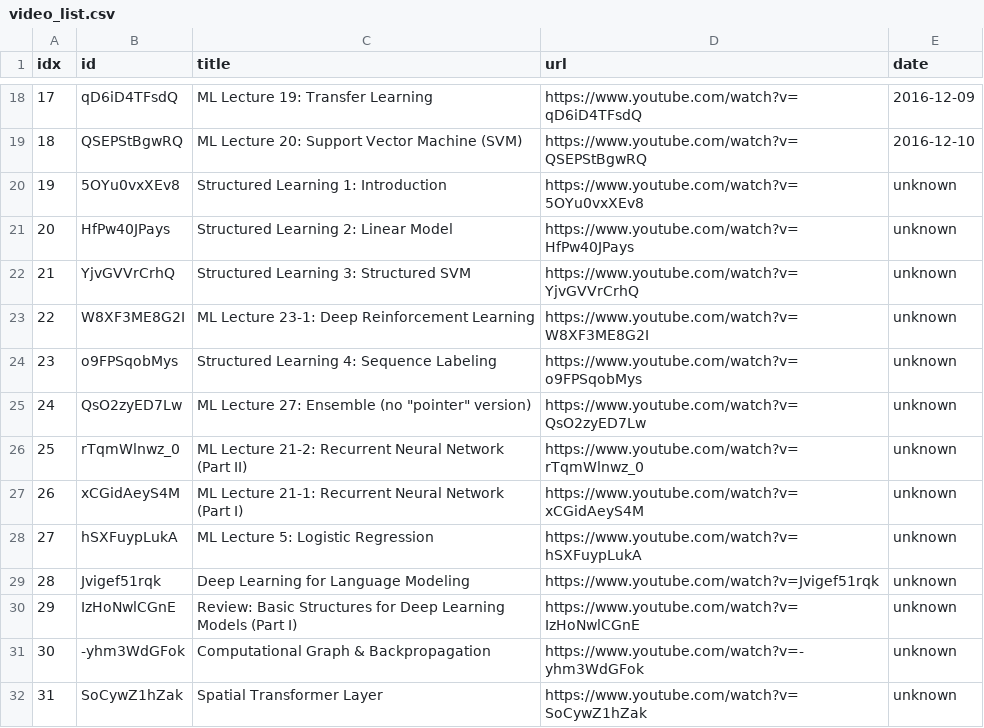
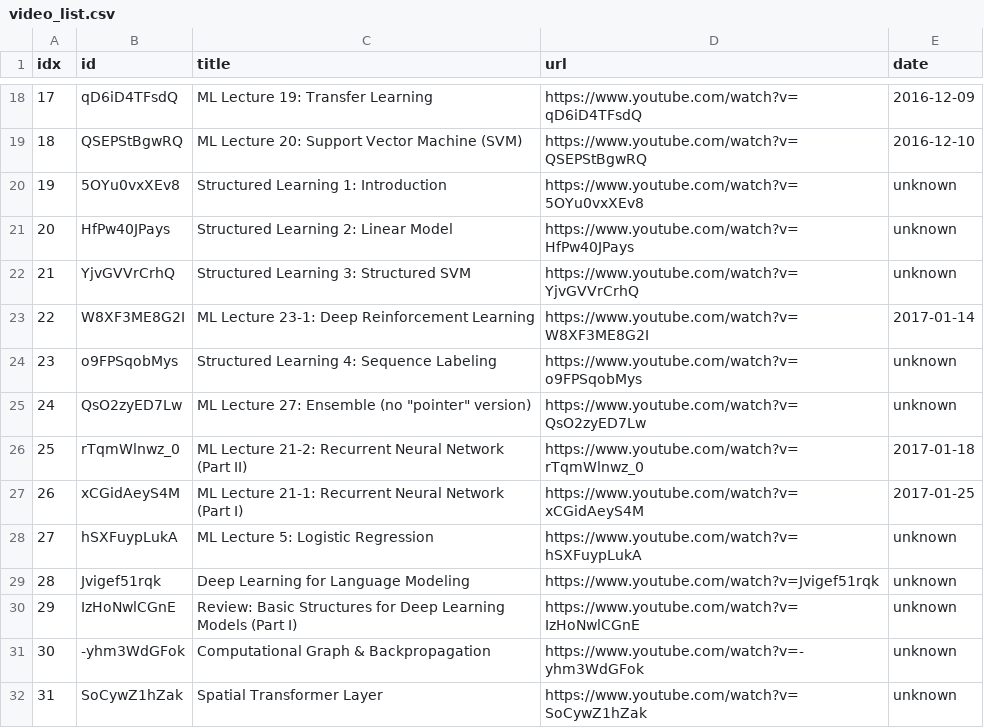
Before and after one commit to sumsjp/YTLee, a CSV file: src/video_list.csv, drawn as a sheet; only a part is shown, gaps mark what is left out.

```diff
--- a/src/video_list.csv
+++ b/src/video_list.csv
@@ -22,7 +22,7 @@ idx,id,title,url,date
 21,YjvGVVrCrhQ,Structured Learning 3: Structured SVM,https://www.youtube.com/watch?v=YjvGVVrCrhQ,unknown
-22,W8XF3ME8G2I,ML Lecture 23-1: Deep Reinforcement Learning,https://www.youtube.com/watch?v=W8XF3ME8G2I,unknown
+22,W8XF3ME8G2I,ML Lecture 23-1: Deep Reinforcement Learning,https://www.youtube.com/watch?v=W8XF3ME8G2I,2017-01-14
 23,o9FPSqobMys,Structured Learning 4: Sequence Labeling,https://www.youtube.com/watch?v=o9FPSqobMys,unknown
 24,QsO2zyED7Lw,"ML Lecture 27: Ensemble (no ""pointer"" version)",https://www.youtube.com/watch?v=QsO2zyED7Lw,unknown
-25,rTqmWlnwz_0,ML Lecture 21-2: Recurrent Neural Network (Part II),https://www.youtube.com/watch?v=rTqmWlnwz_0,unknown
-26,xCGidAeyS4M,ML Lecture 21-1: Recurrent Neural Network (Part I),https://www.youtube.com/watch?v=xCGidAeyS4M,unknown
+25,rTqmWlnwz_0,ML Lecture 21-2: Recurrent Neural Network (Part II),https://www.youtube.com/watch?v=rTqmWlnwz_0,2017-01-18
+26,xCGidAeyS4M,ML Lecture 21-1: Recurrent Neural Network (Part I),https://www.youtube.com/watch?v=xCGidAeyS4M,2017-01-25
 27,hSXFuypLukA,ML Lecture 5: Logistic Regression,https://www.youtube.com/watch?v=hSXFuypLukA,unknown
```
Also changed, not shown: src/black_list.csv, 7 other files.
